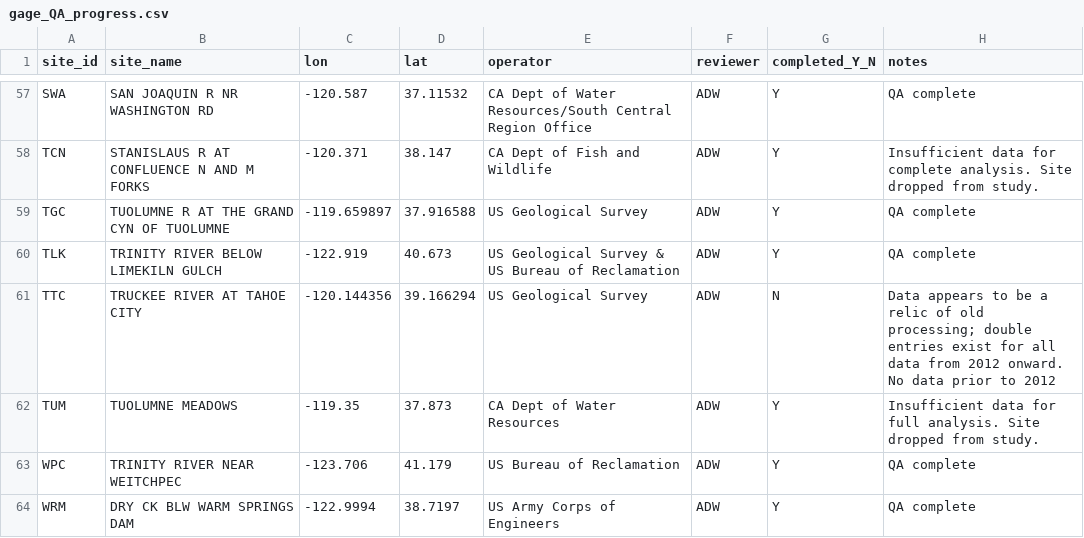
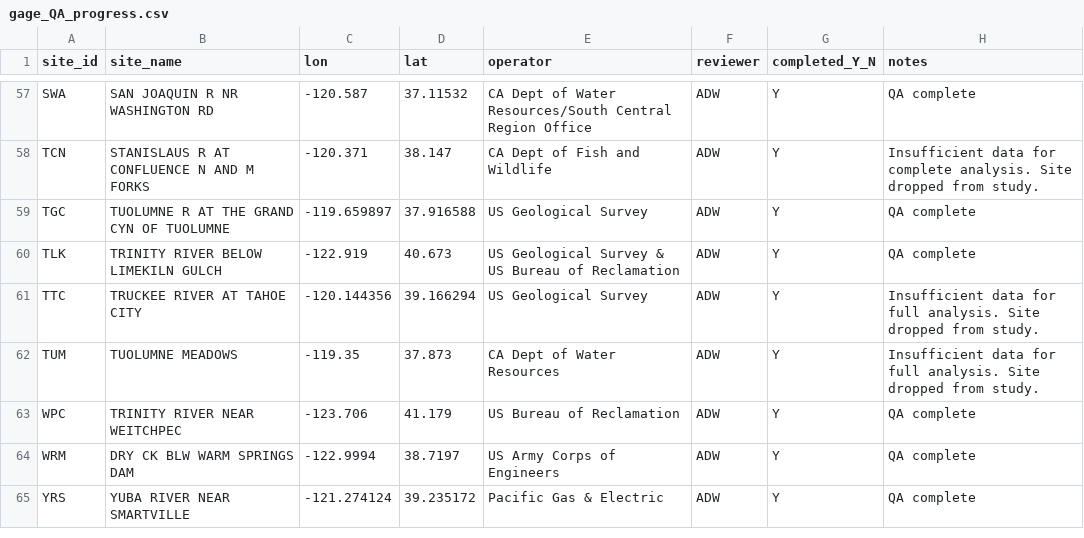
Before and after one commit to ucd-cws/streamtemp_classification, a CSV file: data/data_review/gage_QA_progress.csv, drawn as a sheet; only a part is shown, gaps mark what is left out; the shorter side is filled out with more unchanged rows.

Commit message:
QA completed for cdec site TTC. Insufficient data for full analysis; site dropped from study. No data file created. Saved code. Updated gage_QA_progress table.

```diff
--- a/data/data_review/gage_QA_progress.csv
+++ b/data/data_review/gage_QA_progress.csv
@@ -60,3 +60,3 @@ TGC,TUOLUMNE R AT THE GRAND CYN OF TUOLUMNE,-119.659897,37.916588,US Geological
 TLK,TRINITY RIVER BELOW LIMEKILN GULCH,-122.919,40.673,US Geological Survey & US Bureau of Reclamation,ADW,Y,QA complete
-TTC,TRUCKEE RIVER AT TAHOE CITY,-120.144356,39.166294,US Geological Survey,ADW,N,Data appears to be a relic of old processing; double entries exist for all data from 2012 onward. No data prior to 2012
+TTC,TRUCKEE RIVER AT TAHOE CITY,-120.144356,39.166294,US Geological Survey,ADW,Y,Insufficient data for full analysis. Site dropped from study.
 TUM,TUOLUMNE MEADOWS,-119.35,37.873,CA Dept of Water Resources,ADW,Y,Insufficient data for full analysis. Site dropped from study.
```
Also changed, not shown: 1 other file.
